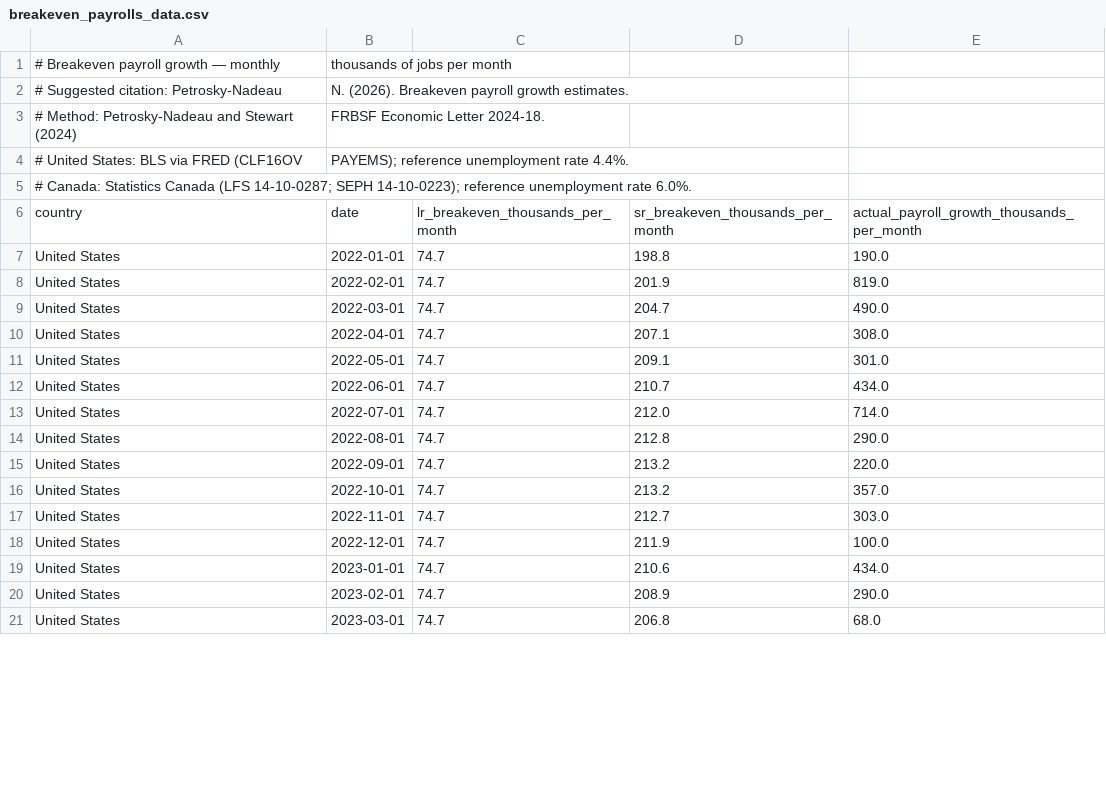
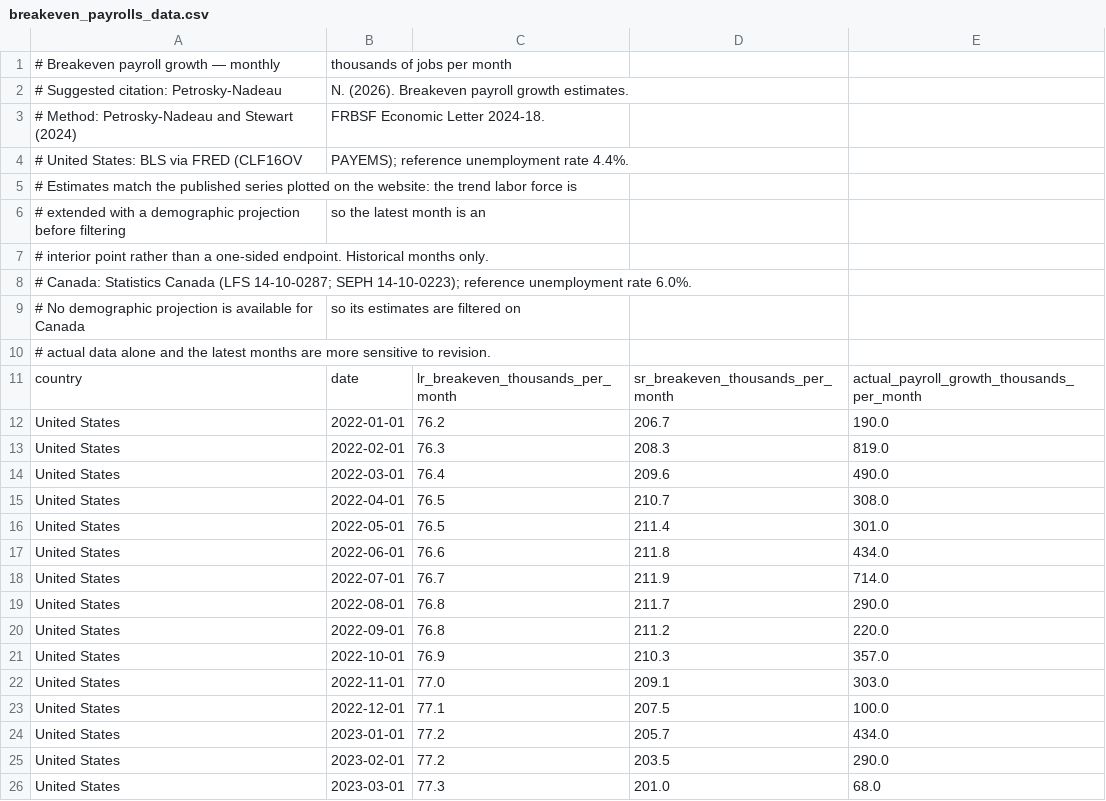
Before and after one commit to NPetroskyNadeau/npetroskynadeau.github.io, a CSV file: assets/data/breakeven_payrolls_data.csv, drawn as a sheet; only a part is shown; the diff covers the shown part only.

Commit message:
Data update 2026-09: breakeven US through August 2026
Payrolls +162K, unemployment 4.1%; June revised +20K to +31K and July
+44K to +21K. Published breakeven now SR 25.9K / LR 80.9K (was 11.0K /
78.3K at the July vintage). The August labor force jump (+683K) lifts
the whole filtered trend path, not just the endpoint.

The CSV download now publishes the same seam-reconciled spliced series
the chart plots, instead of the actual-only endpoint series. It had been
shipping LR 78.5 / SR 17.5 while the stat tiles above it read 81K / 26K.
Canada stays actual-only (no demographic projection available); the file
header now states that asymmetry.

```diff
--- a/assets/data/breakeven_payrolls_data.csv
+++ b/assets/data/breakeven_payrolls_data.csv
@@ -4,18 +4,23 @@
 # United States: BLS via FRED (CLF16OV, PAYEMS); reference unemployment rate 4.4%.
+#   Estimates match the published series plotted on the website: the trend labor force is
+#   extended with a demographic projection before filtering, so the latest month is an
+#   interior point rather than a one-sided endpoint. Historical months only.
 # Canada: Statistics Canada (LFS 14-10-0287; SEPH 14-10-0223); reference unemployment rate 6.0%.
+#   No demographic projection is available for Canada, so its estimates are filtered on
+#   actual data alone and the latest months are more sensitive to revision.
 country,date,lr_breakeven_thousands_per_month,sr_breakeven_thousands_per_month,actual_payroll_growth_thousands_per_month
-United States,2022-01-01,74.7,198.8,190.0
-United States,2022-02-01,74.7,201.9,819.0
-United States,2022-03-01,74.7,204.7,490.0
-United States,2022-04-01,74.7,207.1,308.0
-United States,2022-05-01,74.7,209.1,301.0
-United States,2022-06-01,74.7,210.7,434.0
-United States,2022-07-01,74.7,212.0,714.0
-United States,2022-08-01,74.7,212.8,290.0
-United States,2022-09-01,74.7,213.2,220.0
-United States,2022-10-01,74.7,213.2,357.0
-United States,2022-11-01,74.7,212.7,303.0
-United States,2022-12-01,74.7,211.9,100.0
-United States,2023-01-01,74.7,210.6,434.0
-United States,2023-02-01,74.7,208.9,290.0
-United States,2023-03-01,74.7,206.8,68.0
+United States,2022-01-01,76.2,206.7,190.0
+United States,2022-02-01,76.3,208.3,819.0
+United States,2022-03-01,76.4,209.6,490.0
+United States,2022-04-01,76.5,210.7,308.0
+United States,2022-05-01,76.5,211.4,301.0
+United States,2022-06-01,76.6,211.8,434.0
+United States,2022-07-01,76.7,211.9,714.0
+United States,2022-08-01,76.8,211.7,290.0
+United States,2022-09-01,76.8,211.2,220.0
+United States,2022-10-01,76.9,210.3,357.0
+United States,2022-11-01,77.0,209.1,303.0
+United States,2022-12-01,77.1,207.5,100.0
+United States,2023-01-01,77.2,205.7,434.0
+United States,2023-02-01,77.2,203.5,290.0
+United States,2023-03-01,77.3,201.0,68.0
```
Also changed, not shown: 1 added row and 81 edited cells elsewhere in this file, 2 other files.
